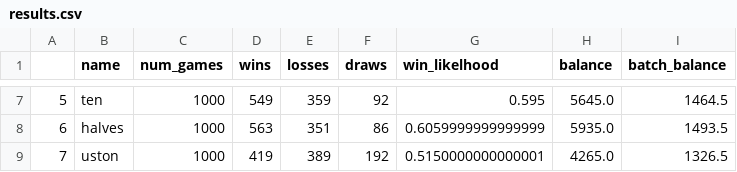
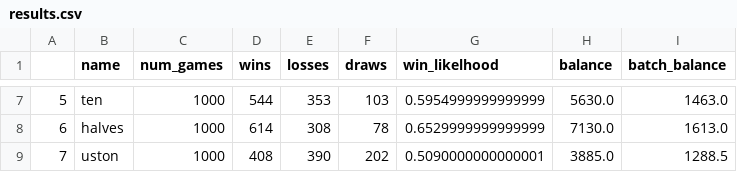
Before and after one commit to hlakams/bb-player, a CSV file: debug/heuristic_weights/results.csv, drawn as a sheet; only a part is shown, gaps mark what is left out; the diff covers the shown part only.

```diff
--- a/debug/heuristic_weights/results.csv
+++ b/debug/heuristic_weights/results.csv
@@ -7,3 +7,3 @@
-5,ten,1000,549,359,92,0.595,5645.0,1464.5
-6,halves,1000,563,351,86,0.6059999999999999,5935.0,1493.5
-7,uston,1000,419,389,192,0.5150000000000001,4265.0,1326.5
+5,ten,1000,544,353,103,0.5954999999999999,5630.0,1463.0
+6,halves,1000,614,308,78,0.6529999999999999,7130.0,1613.0
+7,uston,1000,408,390,202,0.5090000000000001,3885.0,1288.5
```
Also changed, not shown: 30 edited cells elsewhere in this file, debug/heuristic_weights/batch_balance.csv, debug/heuristic_weights/running_balance.csv.
